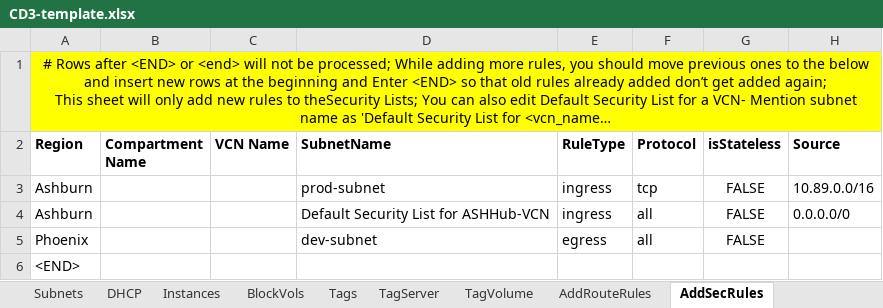
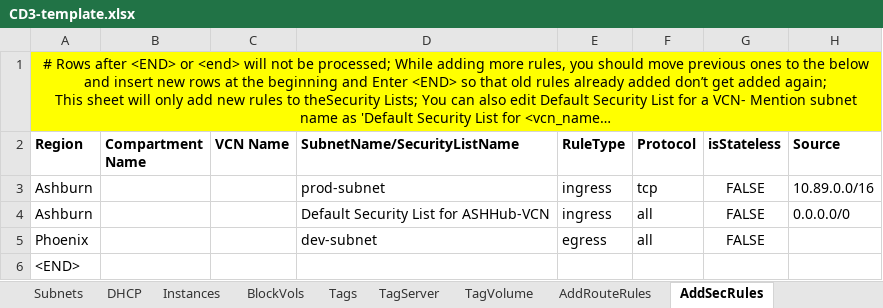
Before and after one commit to oracle-devrel/cd3-automation-toolkit, an Excel workbook: oci_tenancy/SetUpOCI_Via_TF/example/CD3-template.xlsx, sheet AddSecRules, drawn as a sheet; only a part is shown; long unchanged cells end in …; values as stored, in another font and other column widths than the file's, no borders; the diff names each change by its address in the sheet, - before the commit and + after, or states it on an @@ line.

Commit message:
Added support for specifying names for VCN components(excel LPGs) as well as route tables and security lists.

```diff
--- a/oci_tenancy/SetUpOCI_Via_TF/example/CD3-template.xlsx (sheet AddSecRules)
+++ b/oci_tenancy/SetUpOCI_Via_TF/example/CD3-template.xlsx (sheet AddSecRules)
-D2: SubnetName
+D2: SubnetName/SecurityListName
```
Also changed, not shown: sheet VCNs, sheet Subnets, sheet AddRouteRules, 11 other files.
